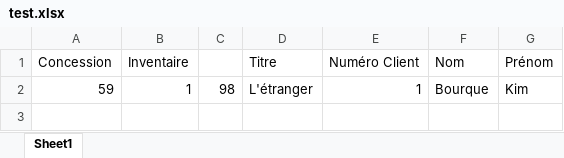
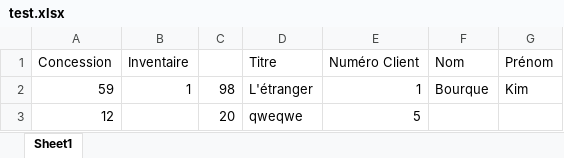
Before and after one commit to SilverPh0ton/ImplantationAndroid, an Excel workbook: ImporterCSV/test.xlsx, sheet Sheet1, drawn as a sheet; values as stored, in another font and other column widths than the file's, no borders; the diff names each change by its address in the sheet, - before the commit and + after, or states it on an @@ line.

Commit message:
Update test.xlsx

```diff
--- a/ImporterCSV/test.xlsx (sheet Sheet1)
+++ b/ImporterCSV/test.xlsx (sheet Sheet1)
+row 3: 12 |  | 20 | qweqwe | 5
```
